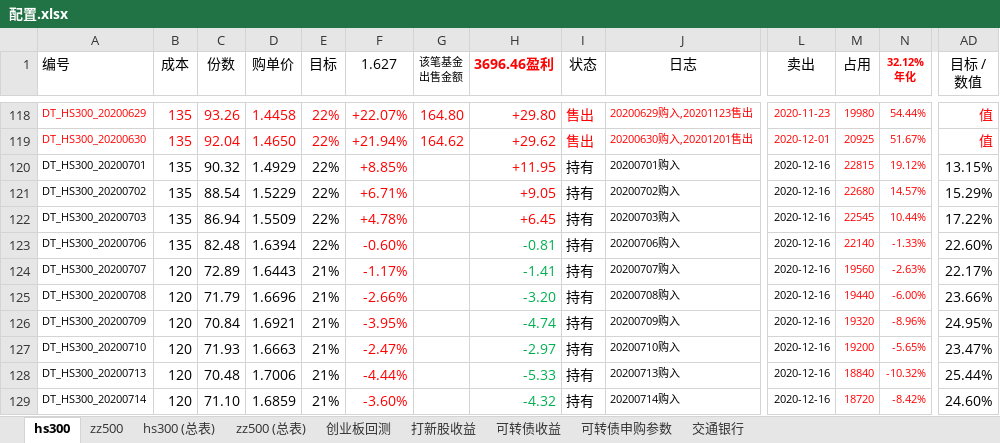
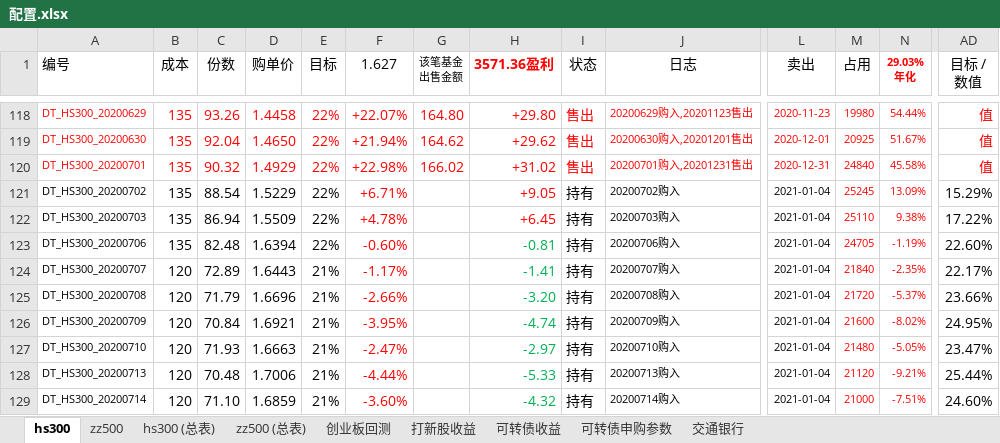
Before and after one commit to husky8/cccode, an Excel workbook: invest/配置.xlsx, sheet hs300, drawn as a sheet; only a part is shown, gaps mark what is left out; values as stored, in another font and other column widths than the file's, no borders; charts and pictures and conditional formats not drawn; ↵ is a line break in a cell; the diff covers the shown part only; the diff names each change by its address in the sheet, - before the commit and + after, or states it on an @@ line.

```diff
--- a/invest/配置.xlsx (sheet hs300)
+++ b/invest/配置.xlsx (sheet hs300)
-H1: 3696.46盈利
+H1: 3571.36盈利
-N1: 32.12% ↵ 年化
+N1: 29.03% ↵ 年化
-A120:E120 text colour: black
+A120:E120 text colour: #FF0000
-F120 (1.627): +8.85%
+F120 (1.627): +22.98%
-G120 (该笔基金 出售金额): (empty)
+G120 (该笔基金 出售金额): 166.02
-H120 (3571.36盈利): +11.95
+H120 (3571.36盈利): +31.02
-I120 (状态): 持有
+I120 (状态): 售出
-I120:L120 text colour: black
+I120:L120 text colour: #FF0000
-J120 (日志): 20200701购入
+J120 (日志): 20200701购入,20201231售出
-L120 (卖出): 2020-12-16
+L120 (卖出): 2020-12-31
-M120 (占用): 22815
+M120 (占用): 24840
-N120 (29.03% 年化): 19.12%
+N120 (29.03% 年化): 45.58%
-AD120 text colour: black
+AD120 text colour: #FF0000
-AD120 (目标 / 数值): 13.15%
+AD120 (目标 / 数值): 值
-L121:L129 (卖出): 2020-12-16
+L121:L129 (卖出): 2021-01-04
-M121 (占用): 22680
+M121 (占用): 25245
-N121 (29.03% 年化): 14.57%
+N121 (29.03% 年化): 13.09%
-M122 (占用): 22545
+M122 (占用): 25110
-N122 (29.03% 年化): 10.44%
+N122 (29.03% 年化): 9.38%
-M123 (占用): 22140
+M123 (占用): 24705
-N123 (29.03% 年化): -1.33%
+N123 (29.03% 年化): -1.19%
-M124 (占用): 19560
+M124 (占用): 21840
-N124 (29.03% 年化): -2.63%
+N124 (29.03% 年化): -2.35%
-M125 (占用): 19440
+M125 (占用): 21720
-N125 (29.03% 年化): -6.00%
+N125 (29.03% 年化): -5.37%
-M126 (占用): 19320
+M126 (占用): 21600
-N126 (29.03% 年化): -8.96%
+N126 (29.03% 年化): -8.02%
-M127 (占用): 19200
+M127 (占用): 21480
-N127 (29.03% 年化): -5.65%
+N127 (29.03% 年化): -5.05%
-M128 (占用): 18840
+M128 (占用): 21120
-N128 (29.03% 年化): -10.32%
+N128 (29.03% 年化): -9.21%
-M129 (占用): 18720
+M129 (占用): 21000
-N129 (29.03% 年化): -8.42%
+N129 (29.03% 年化): -7.51%
```
Also changed, not shown: 14 added rows, 306 edited cells and cell formats elsewhere in this sheet, sheet zz500, sheet zz500 (总表), sheet hs300 (总表), sheet 可转债收益, formulas that keep their value.
